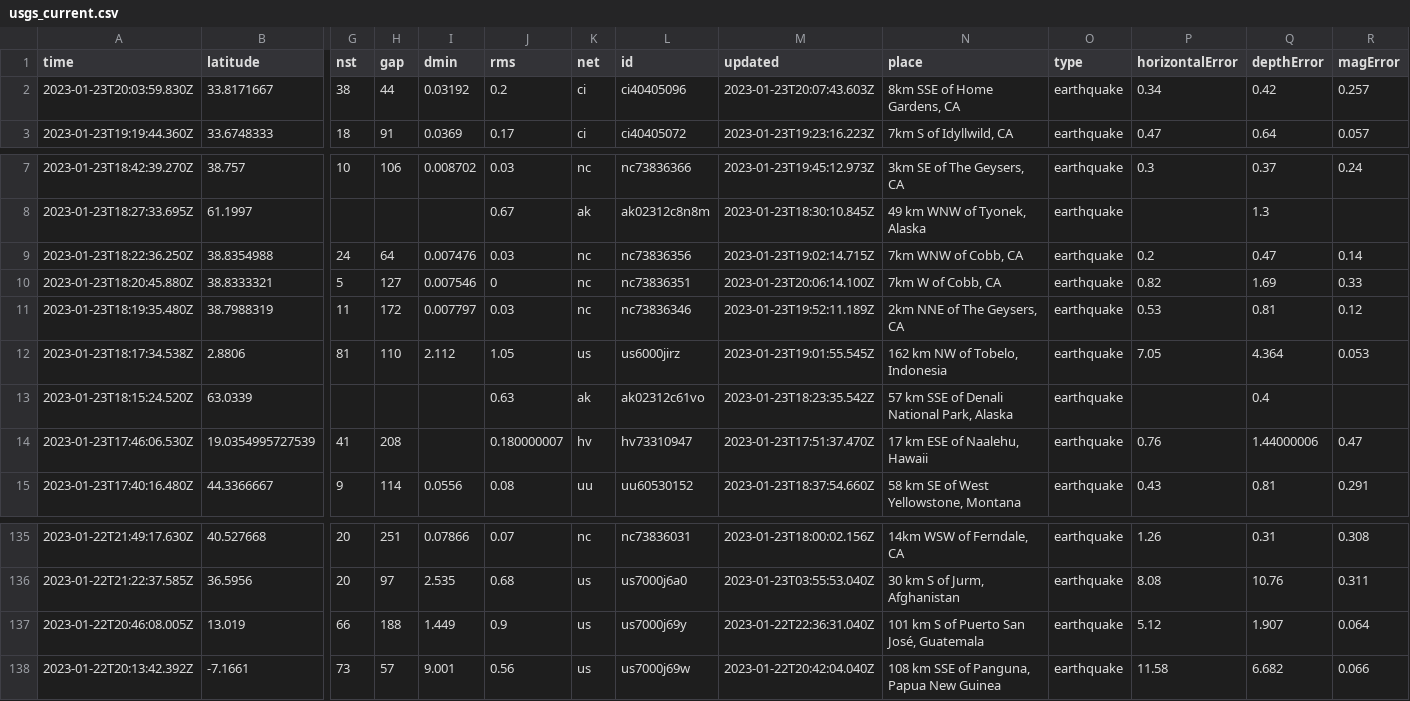
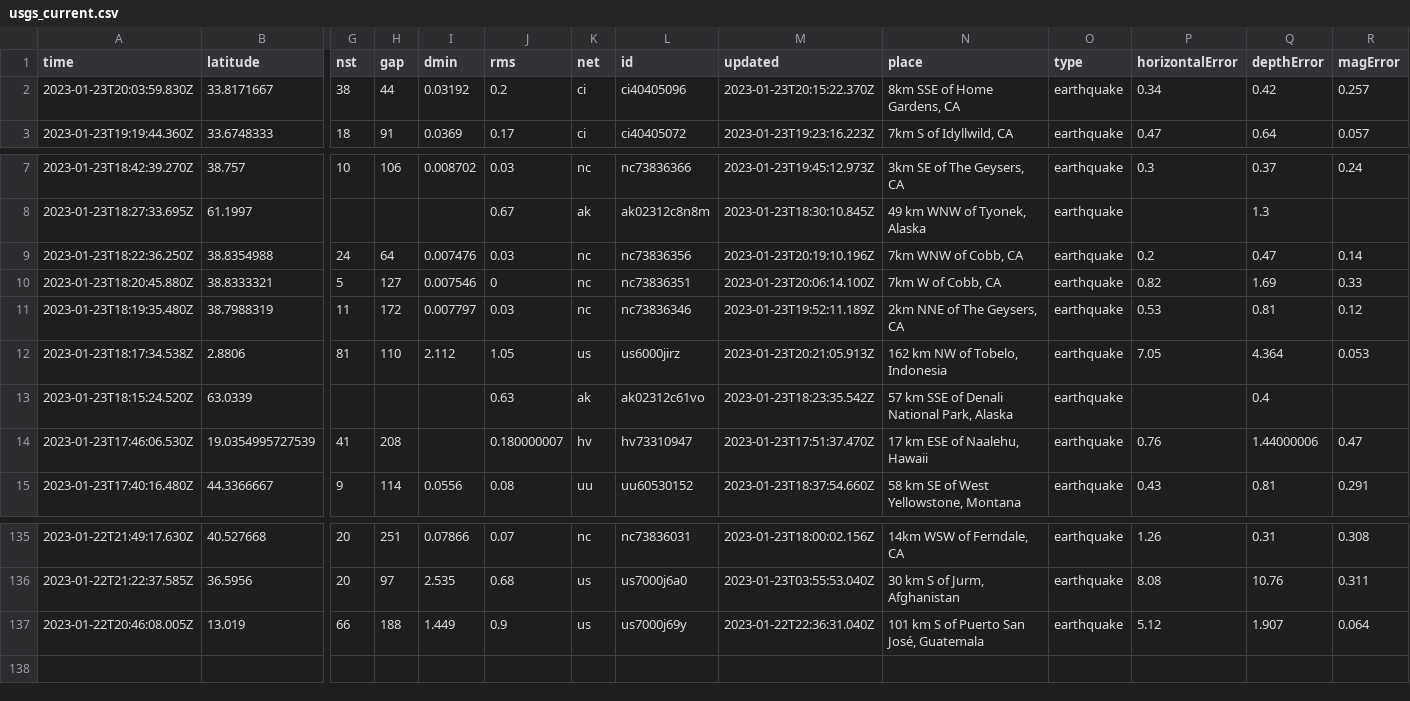
Before and after one commit to katielicari/nicar22-github-action, a CSV file: usgs_current.csv, drawn as a sheet; only a part is shown, gaps mark what is left out; rows hold the shown columns only; the diff names each change by its address in the sheet, - before the commit and + after, or states it on an @@ line.

```diff
--- a/usgs_current.csv
+++ b/usgs_current.csv
-M2 (updated): 2023-01-23T20:07:43.603Z
+M2 (updated): 2023-01-23T20:15:22.370Z
-M9 (updated): 2023-01-23T19:02:14.715Z
+M9 (updated): 2023-01-23T20:19:10.196Z
-M12 (updated): 2023-01-23T19:01:55.545Z
+M12 (updated): 2023-01-23T20:21:05.913Z
-row 138: 2023-01-22T20:13:42.392Z | -7.1661 | 73 | 57 | 9.001 | 0.56 | us | us7000j69w | 2023-01-22T20:42:04.040Z | 108 km SSE of Panguna, Papua New Guinea | earthquake | 11.58 | 6.682 | 0.066
```
